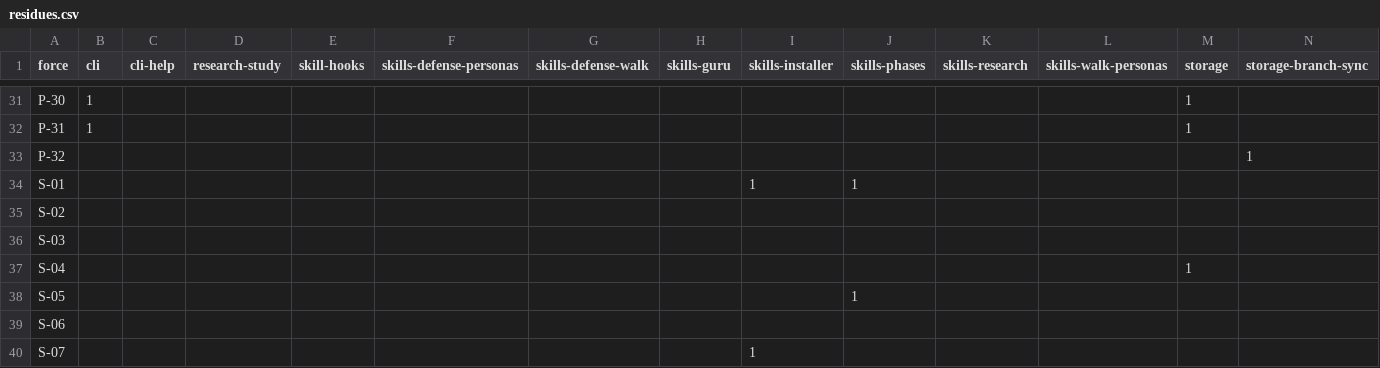
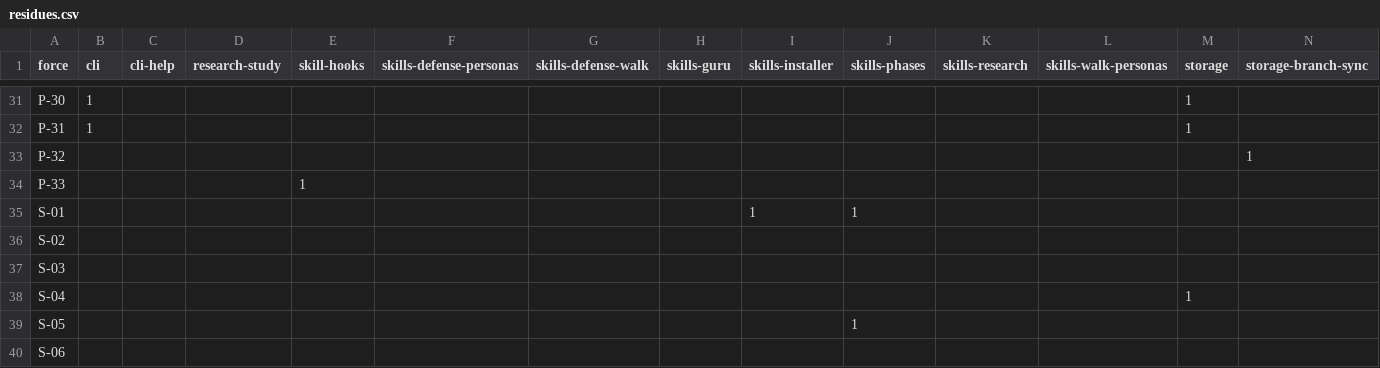
Before and after one commit to mikenrafter/residual, a CSV file: residual/residues.csv, drawn as a sheet; only a part is shown, gaps mark what is left out; the shorter side is filled out with more unchanged rows; rows hold the shown columns only; the diff names each change by its address in the sheet, - before the commit and + after, or states it on an @@ line.

Commit message:
general - sidecar: update metadata from working branch

```diff
--- a/residual/residues.csv
+++ b/residual/residues.csv
+row 34: P-33 |  |  |  | 1
```
Also changed, not shown: 1 other file.
